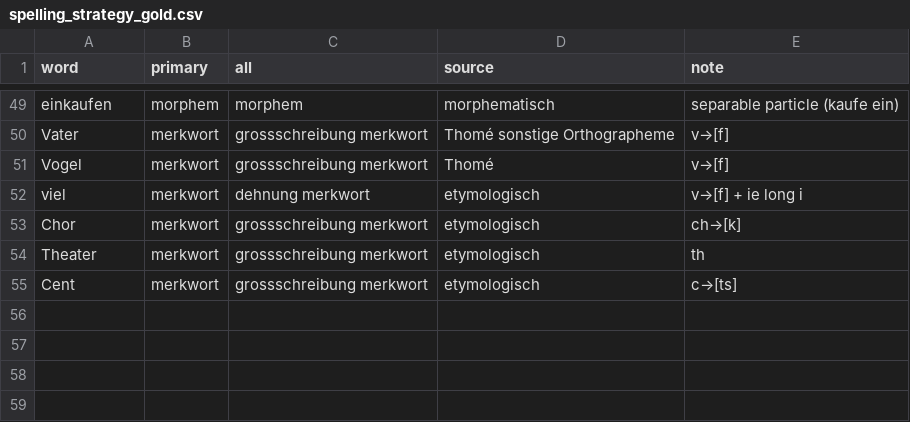
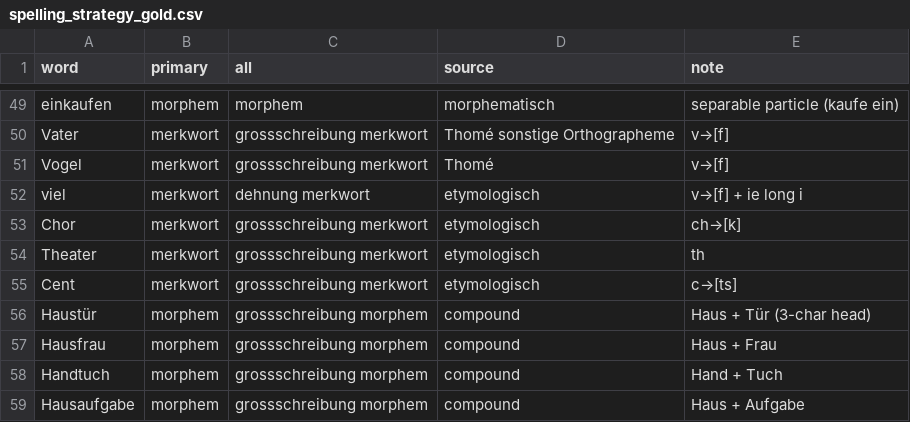
Before and after one commit to CrispStrobe/WordUniverse, a CSV file: pipeline/voc-de/spelling_strategy_gold.csv, drawn as a sheet; only a part is shown, gaps mark what is left out; the diff names each change by its address in the sheet, - before the commit and + after, or states it on an @@ line.

```diff
--- a/pipeline/voc-de/spelling_strategy_gold.csv
+++ b/pipeline/voc-de/spelling_strategy_gold.csv
+row 56: Haustür | morphem | grossschreibung morphem | compound | Haus + Tür (3-char head)
+row 57: Hausfrau | morphem | grossschreibung morphem | compound | Haus + Frau
+row 58: Handtuch | morphem | grossschreibung morphem | compound | Hand + Tuch
+row 59: Hausaufgabe | morphem | grossschreibung morphem | compound | Haus + Aufgabe
```
Also changed, not shown: 9 other files.
